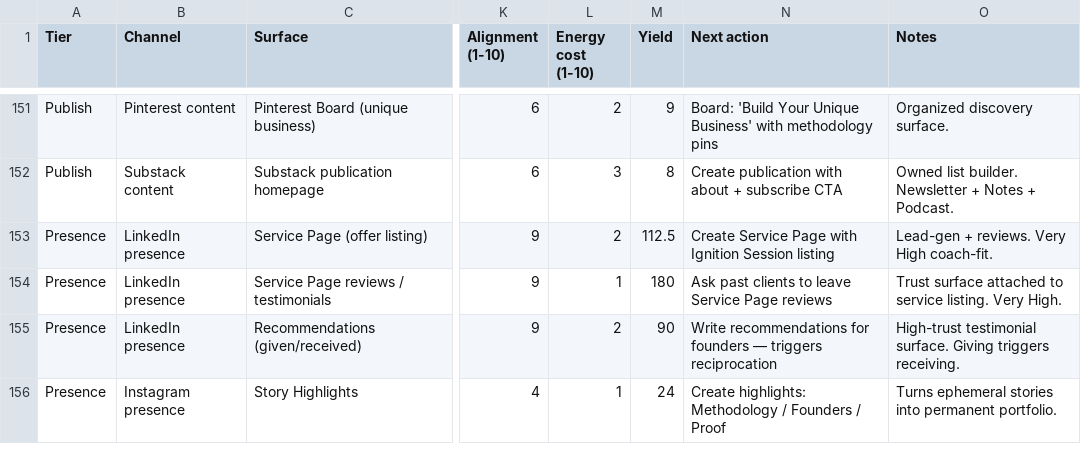
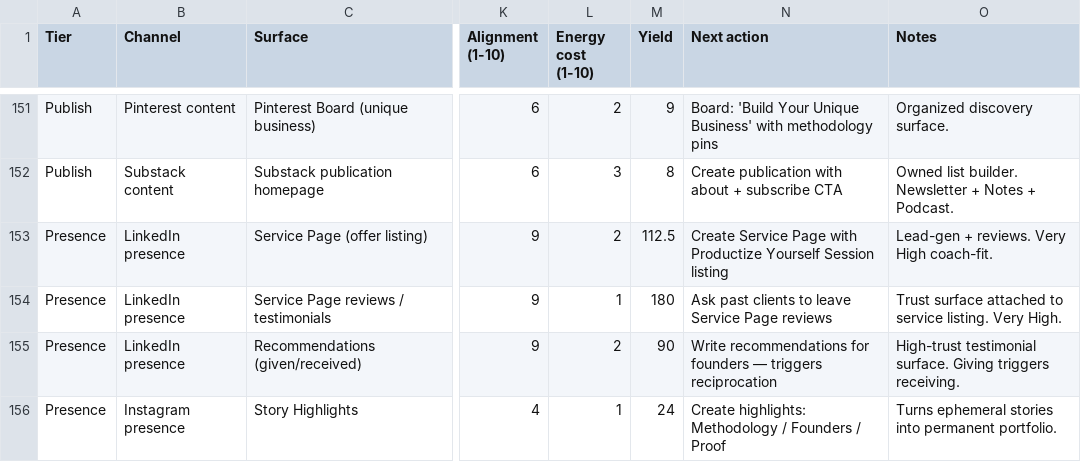
Before and after one commit to alexanderkonst/evolver-grid-site, a CSV file: docs/02-strategy/digital_surface_holomap.csv, drawn as a sheet; only a part is shown, gaps mark what is left out; the diff names each change by its address in the sheet, - before the commit and + after, or states it on an @@ line.

```diff
--- a/docs/02-strategy/digital_surface_holomap.csv
+++ b/docs/02-strategy/digital_surface_holomap.csv
-N153 (Next action): …Page with Ignition Session listing
+N153 (Next action): …Page with Productize Yourself Session listing
```
Also changed, not shown: 18 other files.
